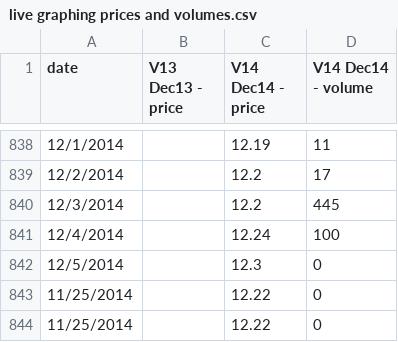
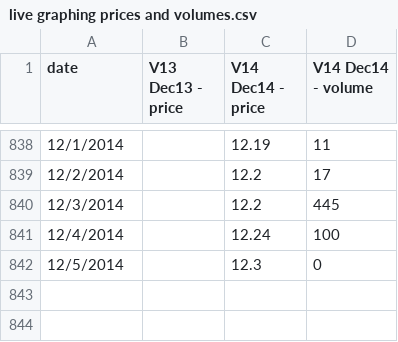
Before and after one commit to climatepolicy/dashboard, a CSV file: csv/live graphing prices and volumes.csv, drawn as a sheet; only a part is shown, gaps mark what is left out.

Commit message:
removing redundant 11/25 commits

```diff
--- a/csv/live graphing prices and volumes.csv
+++ b/csv/live graphing prices and volumes.csv
@@ -842,3 +842 @@ date,V13 Dec13 - price,V14 Dec14 - price,V14 Dec14 - volume
 12/5/2014,,12.3,0
-11/25/2014,,12.22,0,,,,,,
-11/25/2014,,12.22,0,,,,,,
```
